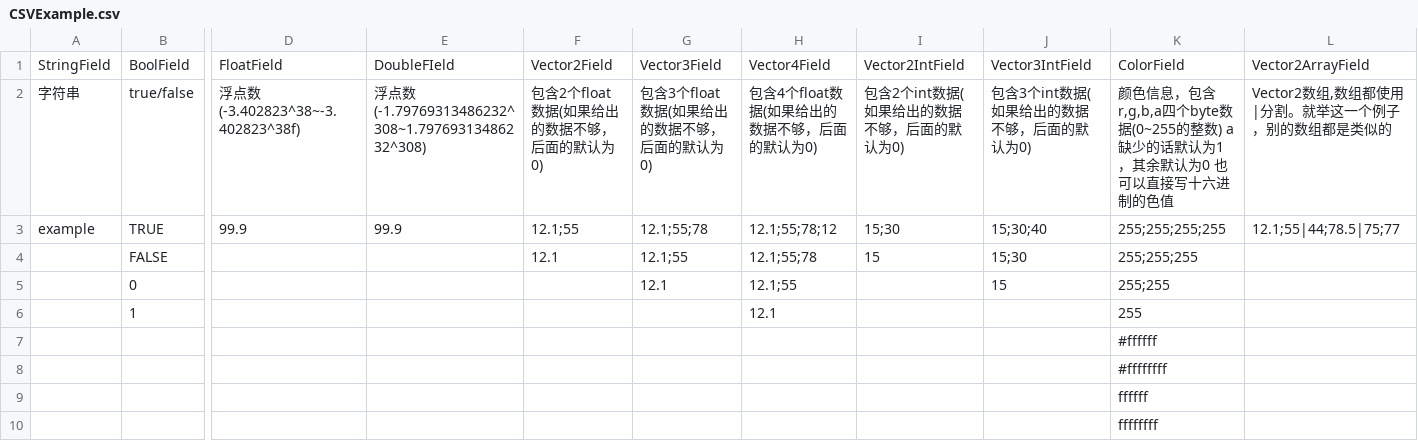
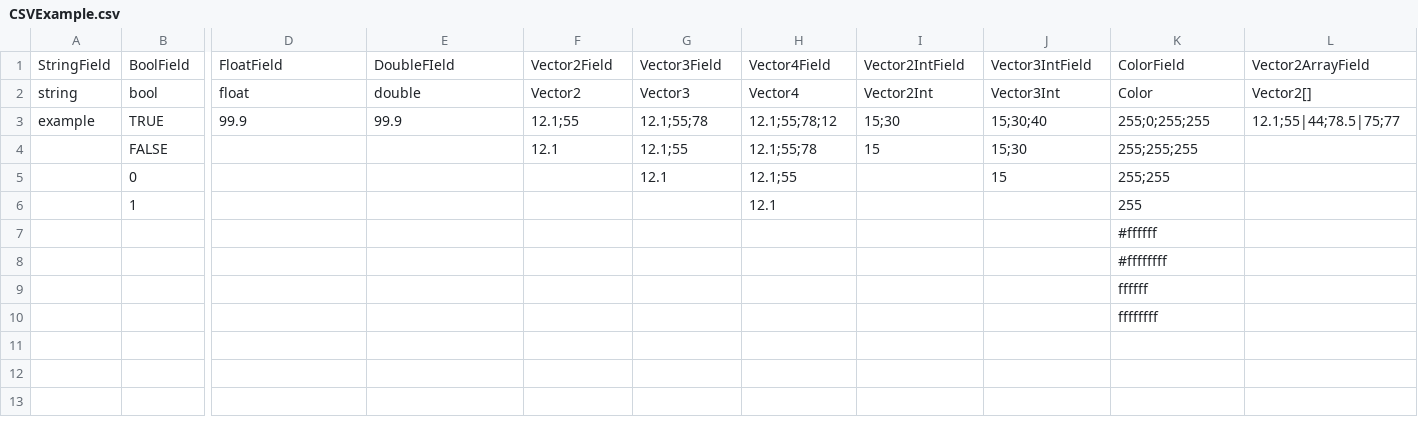
Before and after one commit to Mr-sB/UnityConfigFoundation, a CSV file: Example/CSVExample.csv, drawn as a sheet; only a part is shown, gaps mark what is left out; removed rows and columns are numbered as before the commit, all else as after; rows hold the shown columns only; the diff names each change by its address in the sheet, - before the commit and + after, or states it on an @@ line.

Commit message:
Update TinyCSV. DataGeneratorHelper add CreateData overload method which create ScriptableObject by type.

```diff
--- a/Example/CSVExample.csv
+++ b/Example/CSVExample.csv
-row 2: 字符串 | true/false | 浮点数(-3.402823^38~-3.402823^38f) | 浮点数(-1.79769313486232^308~1.79769313486232^308) | 包含2个float数据(如果给出的数据不够，后面的默认为0) | 包含3个float数据(如果给出的数据不够，后面的默认为0) | 包含4个float数据(如果给出的数据不够，后面的默认为0) | 包含2个int数据(如果给出的数据不够，后面的默认为0) | 包含3个int数据(如果给出的数据不够，后面的默认为0) | 颜色信息，包含r,g,b,a四个byte数据(0~255的整数) a缺少的话默认为1，其余默认为0 也可以直接写十六进制的色值 | Vector2数组,数组都使用|分割。就举这一个例子，别的数组都是类似的
+row 2: string | bool | float | double | Vector2 | Vector3 | Vector4 | Vector2Int | Vector3Int | Color | Vector2[]
-K3: 255;255;255;255
+K3: 255;0;255;255
```
Also changed, not shown: 7 other files.
